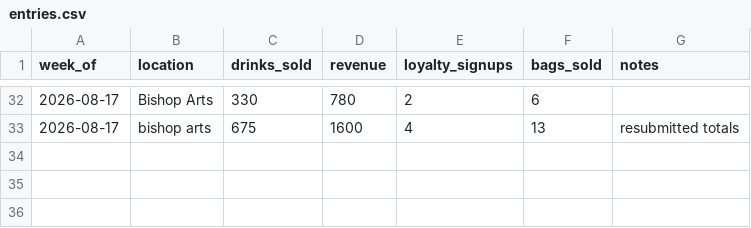
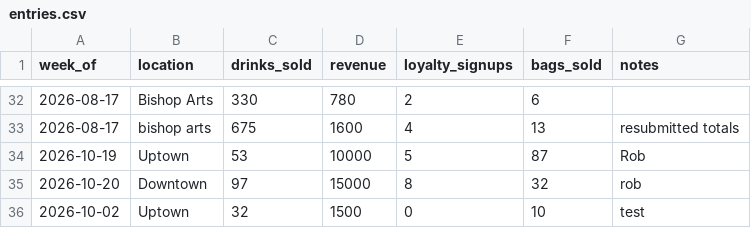
Before and after one commit to roberteugenejorgenson/common-grounds-bean-counter, a CSV file: data/entries.csv, drawn as a sheet; only a part is shown, gaps mark what is left out.

Commit message:
Add CSV-backed entry API and validation

```diff
--- a/data/entries.csv
+++ b/data/entries.csv
@@ -33 +33,4 @@ week_of,location,drinks_sold,revenue,loyalty_signups,bags_sold,notes
 2026-08-17,bishop arts,675,1600,4,13,resubmitted totals
+2026-10-19,Uptown,53,10000,5,87,Rob
+2026-10-20,Downtown,97,15000,8,32,rob
+2026-10-02,Uptown,32,1500,0,10,test
```
Also changed, not shown: 5 other files.
